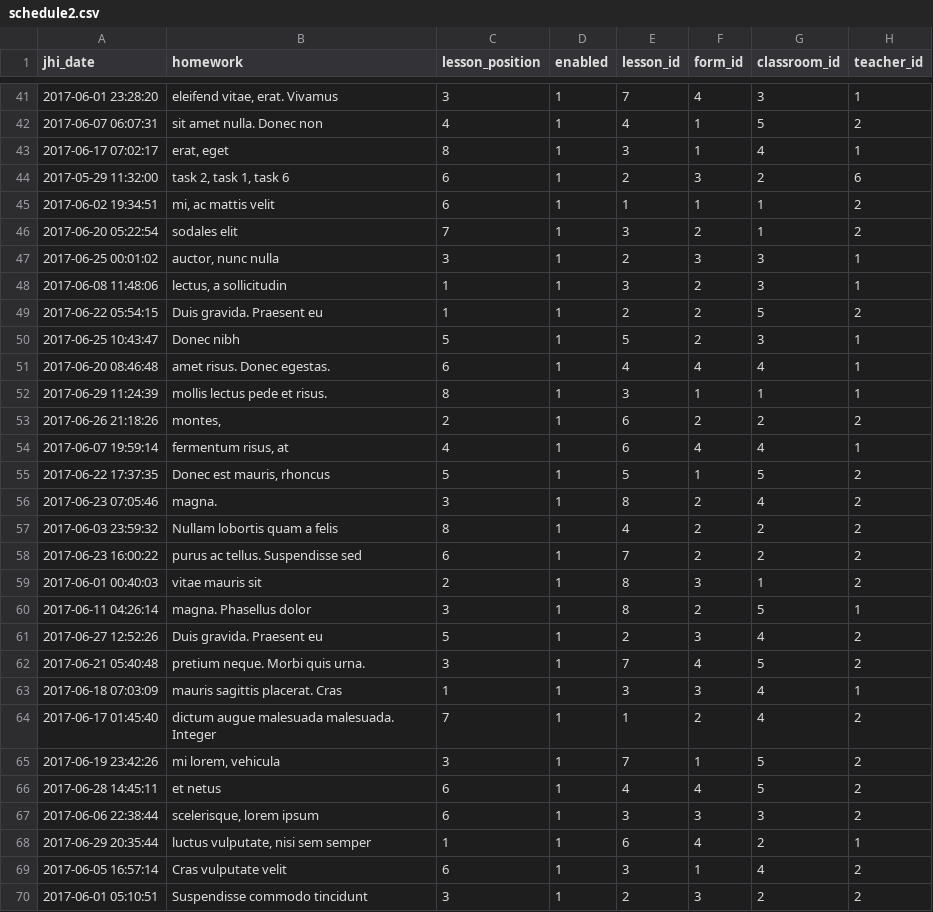
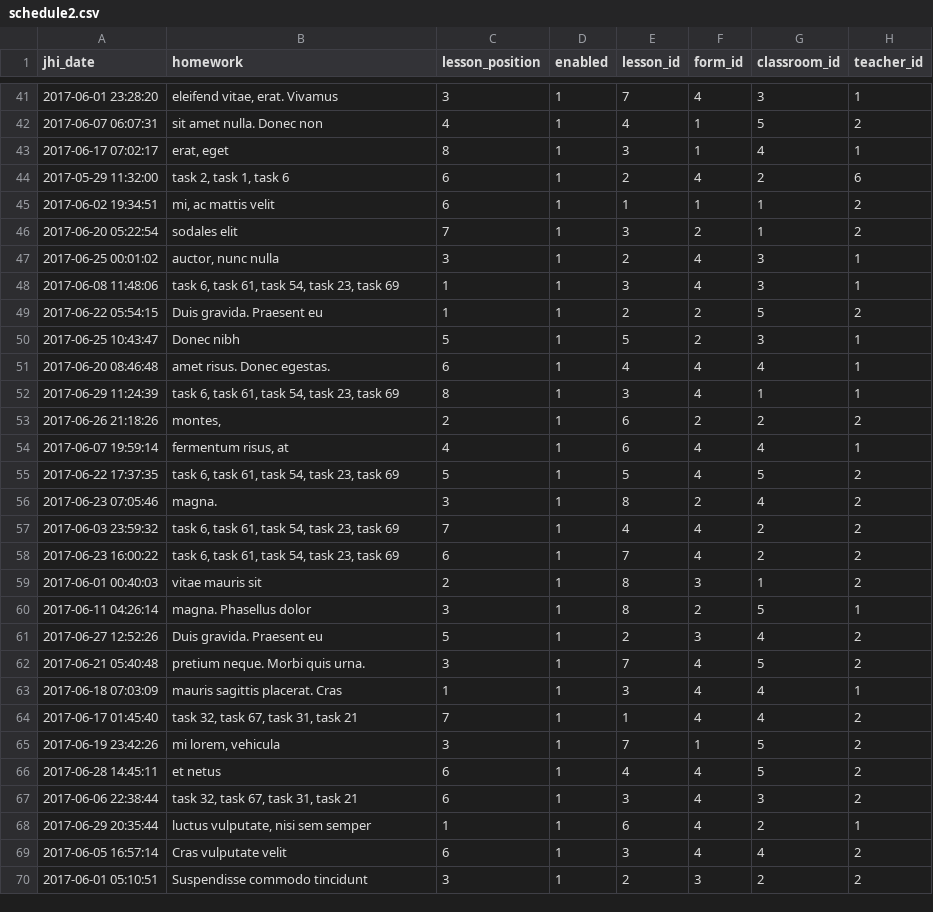
Before and after one commit to booklover93182167/SchoolNet, a CSV file: src/main/resources/config/liquibase/schedule2.csv, drawn as a sheet; only a part is shown, gaps mark what is left out; the diff covers the shown part only.

Commit message:
change stored data !!!!!

```diff
--- a/src/main/resources/config/liquibase/schedule2.csv
+++ b/src/main/resources/config/liquibase/schedule2.csv
@@ -43,7 +43,7 @@
 "2017-06-17 07:02:17";"erat, eget";8;"1";3;1;4;1
-"2017-05-29 11:32:00";"task 2, task 1, task 6";6;"1";2;3;2;6
+"2017-05-29 11:32:00";"task 2, task 1, task 6";6;"1";2;4;2;6
 "2017-06-02 19:34:51";"mi, ac mattis velit";6;"1";1;1;1;2
 "2017-06-20 05:22:54";"sodales elit";7;"1";3;2;1;2
-"2017-06-25 00:01:02";"auctor, nunc nulla";3;"1";2;3;3;1
-"2017-06-08 11:48:06";"lectus, a sollicitudin";1;"1";3;2;3;1
+"2017-06-25 00:01:02";"auctor, nunc nulla";3;"1";2;4;3;1
+"2017-06-08 11:48:06";"task 6, task 61, task 54, task 23, task 69";1;"1";3;4;3;1
 "2017-06-22 05:54:15";"Duis gravida. Praesent eu";1;"1";2;2;5;2
@@ -51,9 +51,9 @@
 "2017-06-20 08:46:48";"amet risus. Donec egestas.";6;"1";4;4;4;1
-"2017-06-29 11:24:39";"mollis lectus pede et risus.";8;"1";3;1;1;1
+"2017-06-29 11:24:39";"task 6, task 61, task 54, task 23, task 69";8;"1";3;4;1;1
 "2017-06-26 21:18:26";"montes,";2;"1";6;2;2;2
 "2017-06-07 19:59:14";"fermentum risus, at";4;"1";6;4;4;1
-"2017-06-22 17:37:35";"Donec est mauris, rhoncus";5;"1";5;1;5;2
+"2017-06-22 17:37:35";"task 6, task 61, task 54, task 23, task 69";5;"1";5;4;5;2
 "2017-06-23 07:05:46";"magna.";3;"1";8;2;4;2
-"2017-06-03 23:59:32";"Nullam lobortis quam a felis";8;"1";4;2;2;2
-"2017-06-23 16:00:22";"purus ac tellus. Suspendisse sed";6;"1";7;2;2;2
+"2017-06-03 23:59:32";"task 6, task 61, task 54, task 23, task 69";7;"1";4;4;2;2
+"2017-06-23 16:00:22";"task 6, task 61, task 54, task 23, task 69";6;"1";7;4;2;2
 "2017-06-01 00:40:03";"vitae mauris sit";2;"1";8;3;1;2
@@ -62,9 +62,9 @@
 "2017-06-21 05:40:48";"pretium neque. Morbi quis urna.";3;"1";7;4;5;2
-"2017-06-18 07:03:09";"mauris sagittis placerat. Cras";1;"1";3;3;4;1
-"2017-06-17 01:45:40";"dictum augue malesuada malesuada. Integer";7;"1";1;2;4;2
+"2017-06-18 07:03:09";"mauris sagittis placerat. Cras";1;"1";3;4;4;1
+"2017-06-17 01:45:40";"task 32, task 67, task 31, task 21";7;"1";1;4;4;2
 "2017-06-19 23:42:26";"mi lorem, vehicula";3;"1";7;1;5;2
 "2017-06-28 14:45:11";"et netus";6;"1";4;4;5;2
-"2017-06-06 22:38:44";"scelerisque, lorem ipsum";6;"1";3;3;3;2
+"2017-06-06 22:38:44";"task 32, task 67, task 31, task 21";6;"1";3;4;3;2
 "2017-06-29 20:35:44";"luctus vulputate, nisi sem semper";1;"1";6;4;2;1
-"2017-06-05 16:57:14";"Cras vulputate velit";6;"1";3;1;4;2
+"2017-06-05 16:57:14";"Cras vulputate velit";6;"1";3;4;4;2
 "2017-06-01 05:10:51";"Suspendisse commodo tincidunt";3;"1";2;3;2;2
```
Also changed, not shown: 32 edited cells elsewhere in this file, src/main/resources/config/liquibase/schedule.csv, src/main/resources/config/liquibase/users.csv.
